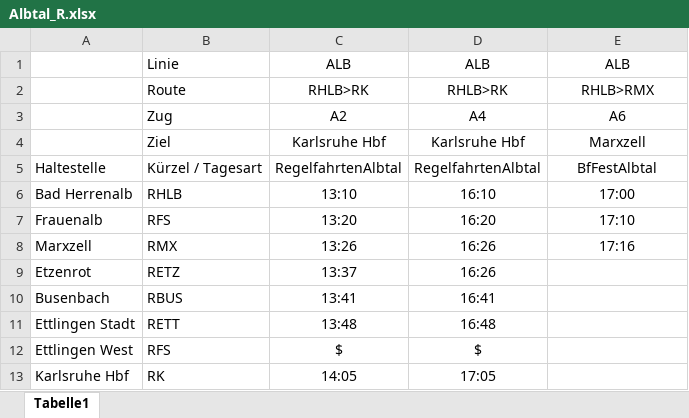
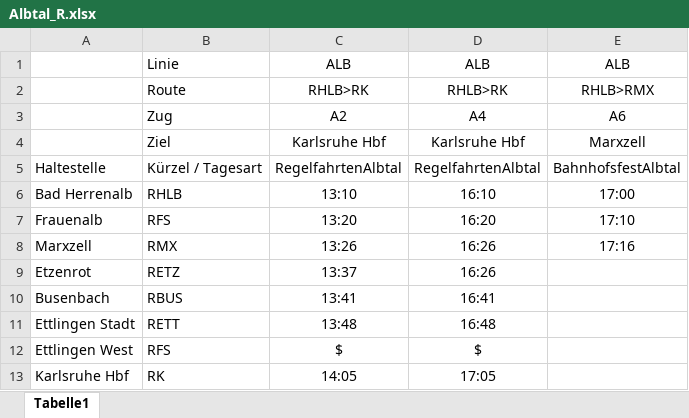
Before and after one commit to sebastianknopf/x2gtfs, an Excel workbook: samples/simplexl/Albtal_R.xlsx, sheet Tabelle1, drawn as a sheet; values as stored, in another font and other column widths than the file's, no borders; the diff names each change by its address in the sheet, - before the commit and + after, or states it on an @@ line.

Commit message:
implemented first working function and samples generating valid GTFS feed

```diff
--- a/samples/simplexl/Albtal_R.xlsx (sheet Tabelle1)
+++ b/samples/simplexl/Albtal_R.xlsx (sheet Tabelle1)
-E5: BfFestAlbtal
+E5: BahnhofsfestAlbtal
```
Also changed, not shown: samples/simplexl/Albtal_H.xlsx, 8 other files.
